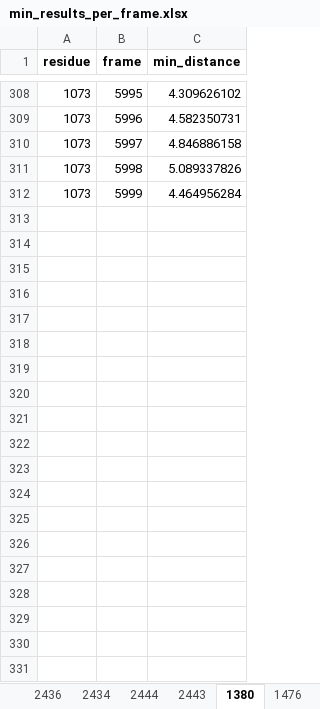
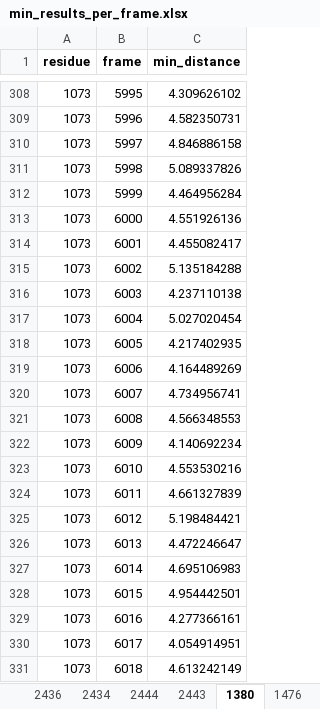
Before and after one commit to konstantinasfr/ion-permeation-analyzer, an Excel workbook: results/min_results_per_frame.xlsx, sheet 1380, drawn as a sheet; only a part is shown, gaps mark what is left out; values as stored, in another font and other column widths than the file's, no borders; the diff covers the shown part only; the diff names each change by its address in the sheet, - before the commit and + after, or states it on an @@ line.

```diff
--- a/results/min_results_per_frame.xlsx (sheet 1380)
+++ b/results/min_results_per_frame.xlsx (sheet 1380)
+row 313: 1073 | 6000 | 4.551926136
+row 314: 1073 | 6001 | 4.455082417
+row 315: 1073 | 6002 | 5.135184288
+row 316: 1073 | 6003 | 4.237110138
+row 317: 1073 | 6004 | 5.027020454
+row 318: 1073 | 6005 | 4.217402935
+row 319: 1073 | 6006 | 4.164489269
+row 320: 1073 | 6007 | 4.734956741
+row 321: 1073 | 6008 | 4.566348553
+row 322: 1073 | 6009 | 4.140692234
+row 323: 1073 | 6010 | 4.553530216
+row 324: 1073 | 6011 | 4.661327839
+row 325: 1073 | 6012 | 5.198484421
+row 326: 1073 | 6013 | 4.472246647
+row 327: 1073 | 6014 | 4.695106983
+row 328: 1073 | 6015 | 4.954442501
+row 329: 1073 | 6016 | 4.277366161
+row 330: 1073 | 6017 | 4.054914951
+row 331: 1073 | 6018 | 4.613242149
```
Also changed, not shown: 406 added rows elsewhere in this sheet, sheet 1460, sheet 1355, sheet 1476, sheet 2443, sheet 2434, sheet 1308, other sheet tabs, results/ch2_permation_residue_comb.xlsx, results/residue_clusters.xlsx, 27 other files.
